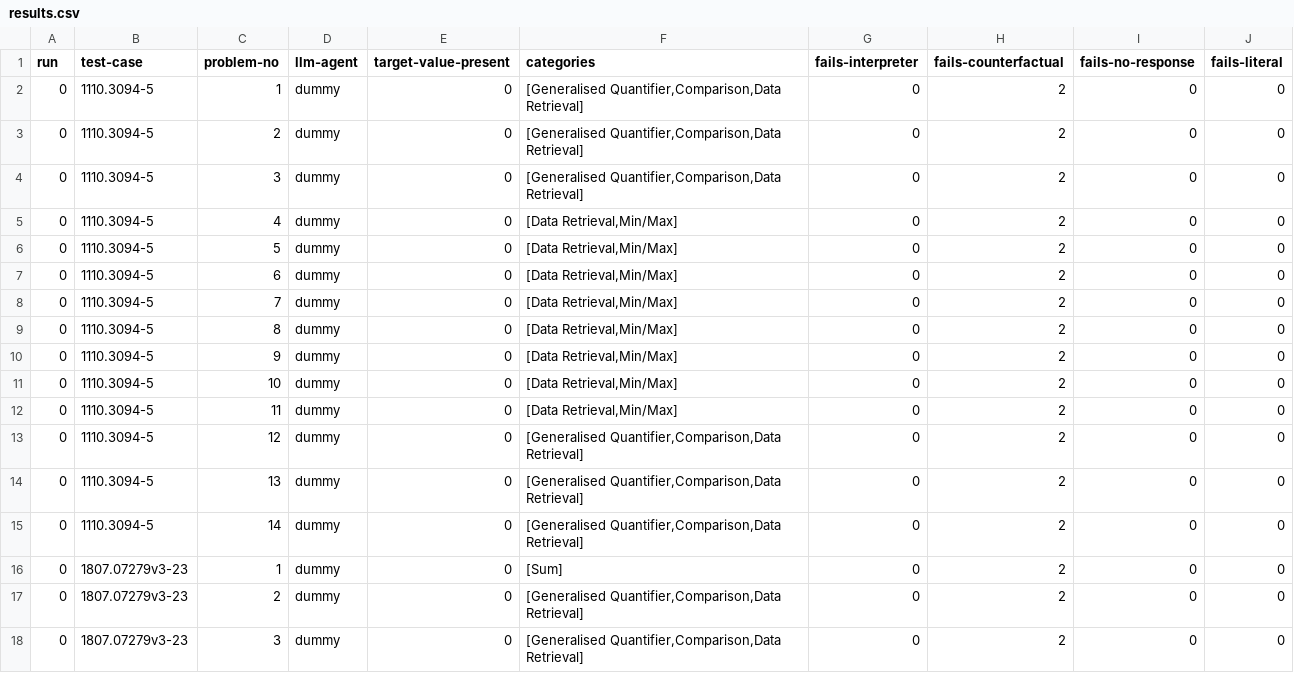
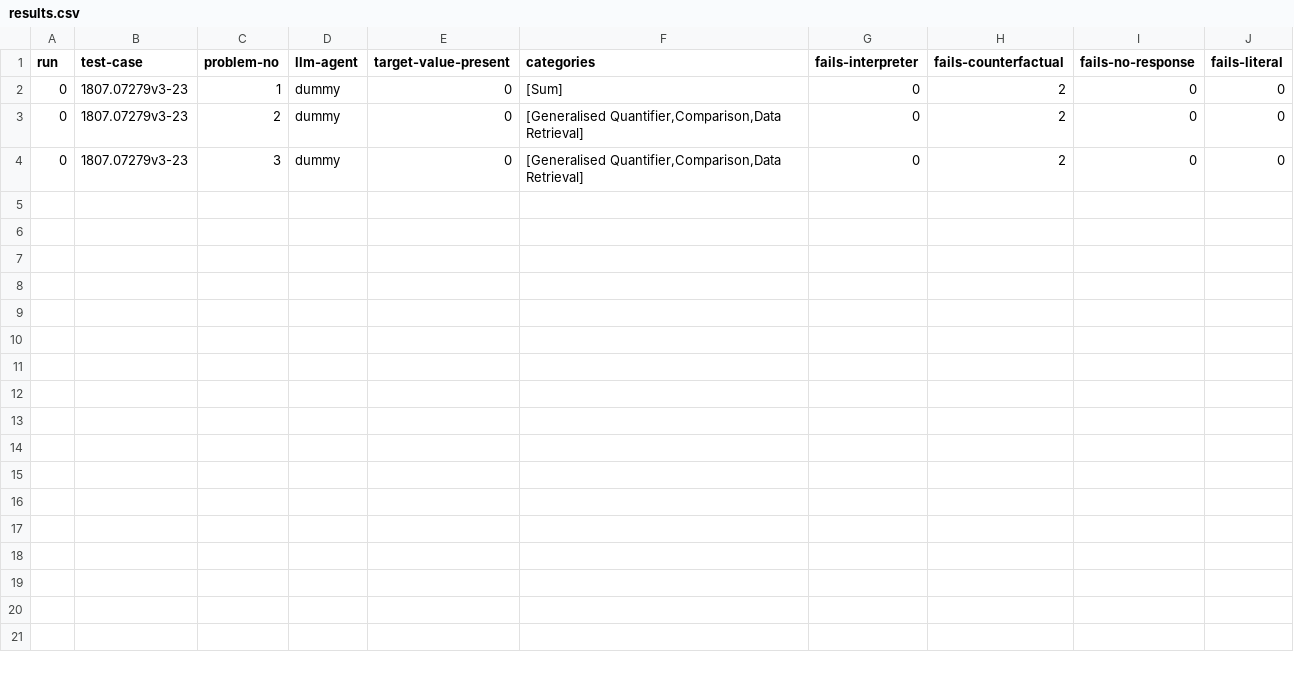
Before and after one commit to explorable-viz/authoring-assistant, a CSV file: results/test-mock/scigen-manual-old/results.csv, drawn as a sheet.

```diff
--- a/results/test-mock/scigen-manual-old/results.csv
+++ b/results/test-mock/scigen-manual-old/results.csv
@@ -1,16 +1,2 @@
 run;test-case;problem-no;llm-agent;target-value-present;categories;fails-interpreter;fails-counterfactual;fails-no-response;fails-literal
-0;"1110.3094-5";1;"dummy";0;"[Generalised Quantifier,Comparison,Data Retrieval]";0;2;0;0
-0;"1110.3094-5";2;"dummy";0;"[Generalised Quantifier,Comparison,Data Retrieval]";0;2;0;0
-0;"1110.3094-5";3;"dummy";0;"[Generalised Quantifier,Comparison,Data Retrieval]";0;2;0;0
-0;"1110.3094-5";4;"dummy";0;"[Data Retrieval,Min/Max]";0;2;0;0
-0;"1110.3094-5";5;"dummy";0;"[Data Retrieval,Min/Max]";0;2;0;0
-0;"1110.3094-5";6;"dummy";0;"[Data Retrieval,Min/Max]";0;2;0;0
-0;"1110.3094-5";7;"dummy";0;"[Data Retrieval,Min/Max]";0;2;0;0
-0;"1110.3094-5";8;"dummy";0;"[Data Retrieval,Min/Max]";0;2;0;0
-0;"1110.3094-5";9;"dummy";0;"[Data Retrieval,Min/Max]";0;2;0;0
-0;"1110.3094-5";10;"dummy";0;"[Data Retrieval,Min/Max]";0;2;0;0
-0;"1110.3094-5";11;"dummy";0;"[Data Retrieval,Min/Max]";0;2;0;0
-0;"1110.3094-5";12;"dummy";0;"[Generalised Quantifier,Comparison,Data Retrieval]";0;2;0;0
-0;"1110.3094-5";13;"dummy";0;"[Generalised Quantifier,Comparison,Data Retrieval]";0;2;0;0
-0;"1110.3094-5";14;"dummy";0;"[Generalised Quantifier,Comparison,Data Retrieval]";0;2;0;0
 0;"1807.07279v3-23";1;"dummy";0;"[Sum]";0;2;0;0
```
Also changed, not shown: 20 other files.
